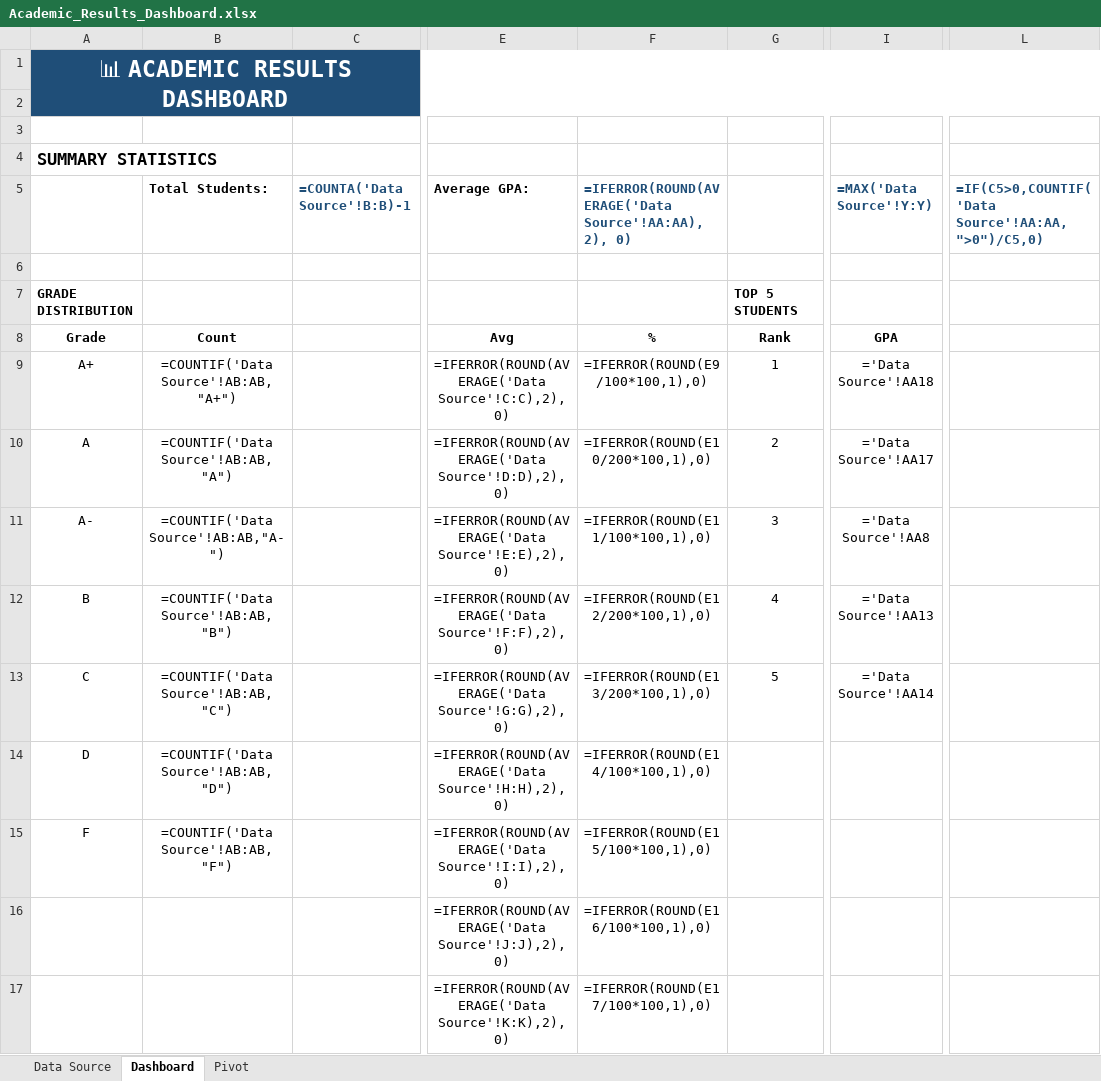
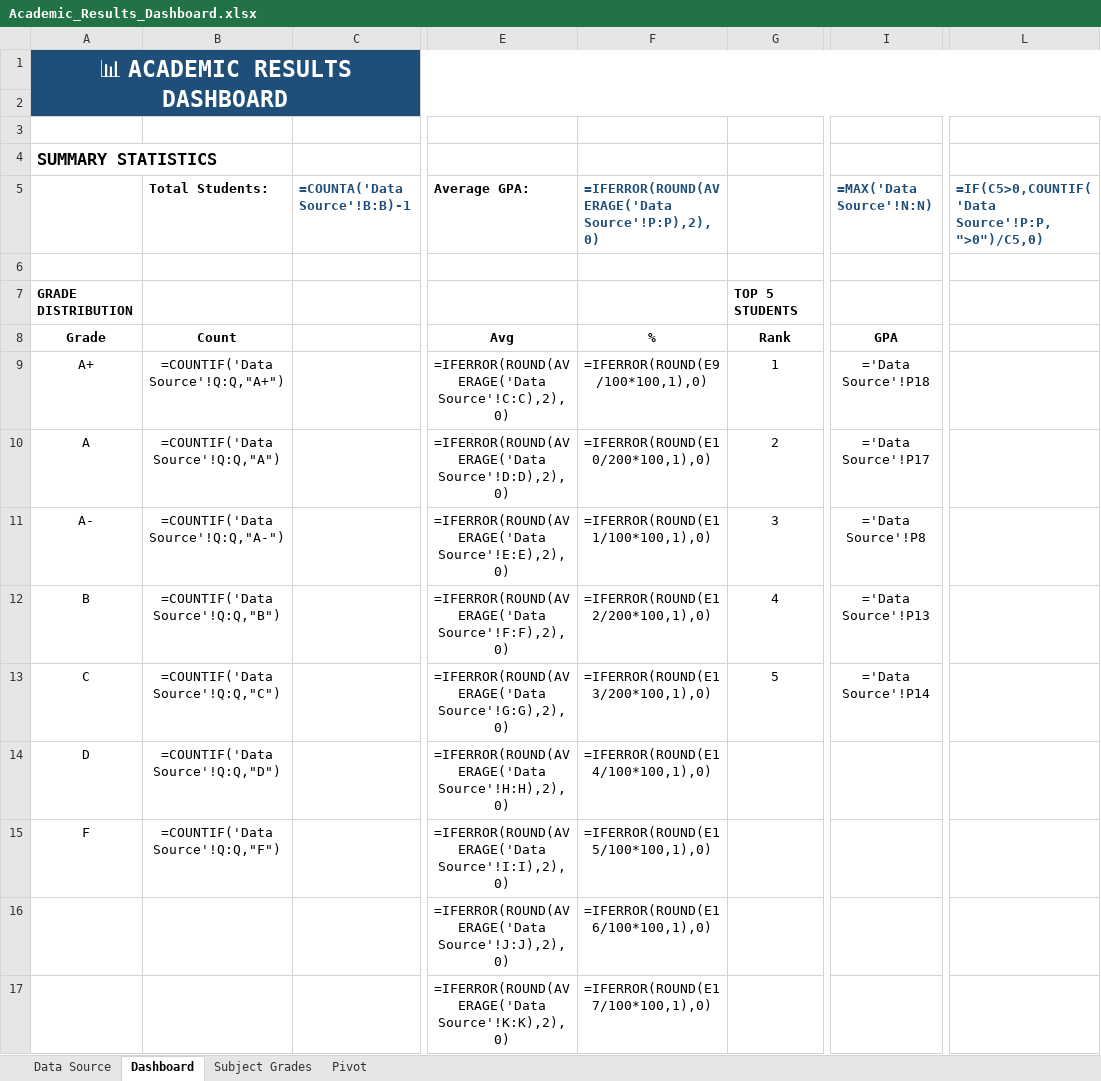
Before and after one commit to rhmunna143/academic-results-dashboard, an Excel workbook: Academic_Results_Dashboard.xlsx, sheet Dashboard, drawn as a sheet; only a part is shown, gaps mark what is left out; values as stored, in another font and other column widths than the file's, no borders; formulas without a stored value are shown as written; charts and pictures not drawn; the diff names each change by its address in the sheet, - before the commit and + after, or states it on an @@ line.

Commit message:
Add Subject Grades sheet and update GPA calculation logic in Excel generation

```diff
--- a/Academic_Results_Dashboard.xlsx (sheet Dashboard)
+++ b/Academic_Results_Dashboard.xlsx (sheet Dashboard)
+sheet tab: Subject Grades
-F5: =IFERROR(ROUND(AVERAGE('Data Source'!AA:AA),2), 0)
+F5: =IFERROR(ROUND(AVERAGE('Data Source'!P:P),2), 0)
-I5: =MAX('Data Source'!Y:Y)
+I5: =MAX('Data Source'!N:N)
-L5: =IF(C5>0,COUNTIF('Data Source'!AA:AA,">0")/C5,0)
+L5: =IF(C5>0,COUNTIF('Data Source'!P:P,">0")/C5,0)
-B9 (Total Students:): =COUNTIF('Data Source'!AB:AB,"A+")
+B9 (Total Students:): =COUNTIF('Data Source'!Q:Q,"A+")
-I9 (=MAX('Data Source'!N:N)): ='Data Source'!AA18
+I9 (=MAX('Data Source'!N:N)): ='Data Source'!P18
-B10 (Total Students:): =COUNTIF('Data Source'!AB:AB,"A")
+B10 (Total Students:): =COUNTIF('Data Source'!Q:Q,"A")
-I10 (=MAX('Data Source'!N:N)): ='Data Source'!AA17
+I10 (=MAX('Data Source'!N:N)): ='Data Source'!P17
-B11 (Total Students:): =COUNTIF('Data Source'!AB:AB,"A-")
+B11 (Total Students:): =COUNTIF('Data Source'!Q:Q,"A-")
-I11 (=MAX('Data Source'!N:N)): ='Data Source'!AA8
+I11 (=MAX('Data Source'!N:N)): ='Data Source'!P8
-B12 (Total Students:): =COUNTIF('Data Source'!AB:AB,"B")
+B12 (Total Students:): =COUNTIF('Data Source'!Q:Q,"B")
-I12 (=MAX('Data Source'!N:N)): ='Data Source'!AA13
+I12 (=MAX('Data Source'!N:N)): ='Data Source'!P13
-B13 (Total Students:): =COUNTIF('Data Source'!AB:AB,"C")
+B13 (Total Students:): =COUNTIF('Data Source'!Q:Q,"C")
-I13 (=MAX('Data Source'!N:N)): ='Data Source'!AA14
+I13 (=MAX('Data Source'!N:N)): ='Data Source'!P14
-B14 (Total Students:): =COUNTIF('Data Source'!AB:AB,"D")
+B14 (Total Students:): =COUNTIF('Data Source'!Q:Q,"D")
-B15 (Total Students:): =COUNTIF('Data Source'!AB:AB,"F")
+B15 (Total Students:): =COUNTIF('Data Source'!Q:Q,"F")
```
Also changed, not shown: sheet Data Source, 1 other file.
